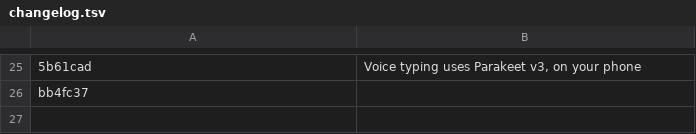
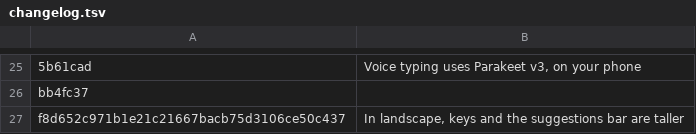
Before and after one commit to AVGVSTVS96/iikb, a TSV file: android/changelog.tsv, drawn as a sheet; only a part is shown, gaps mark what is left out; the diff names each change by its address in the sheet, - before the commit and + after, or states it on an @@ line.

Commit message:
docs(android): the landscape keys' Changelog line, worded for Android

```diff
--- a/android/changelog.tsv
+++ b/android/changelog.tsv
+row 27: f8d652c971b1e21c21667bacb75d3106ce50c437 | In landscape, keys and the suggestions bar are taller
```
